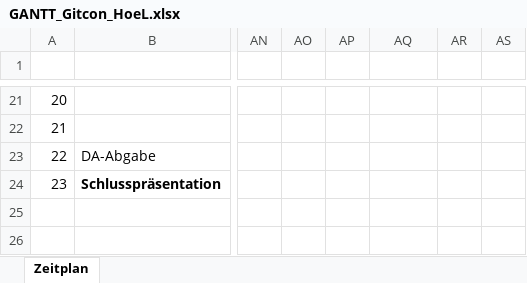
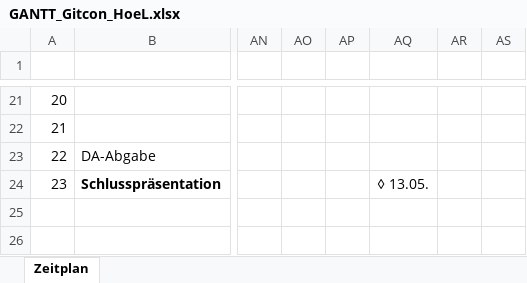
Before and after one commit to s-grundner/MTAP-MIDI-Guitar-Converter, an Excel workbook: documentation/GANTT_Gitcon_HoeL.xlsx, sheet Zeitplan, drawn as a sheet; only a part is shown, gaps mark what is left out; values as stored, in another font and other column widths than the file's, no borders; the diff names each change by its address in the sheet, - before the commit and + after, or states it on an @@ line.

Commit message:
gant final hoel

```diff
--- a/documentation/GANTT_Gitcon_HoeL.xlsx (sheet Zeitplan)
+++ b/documentation/GANTT_Gitcon_HoeL.xlsx (sheet Zeitplan)
-AQ24: (empty)
+AQ24: ◊ 13.05.
```
